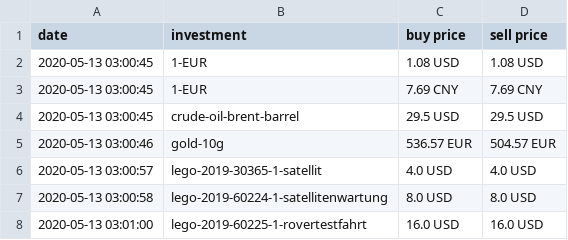
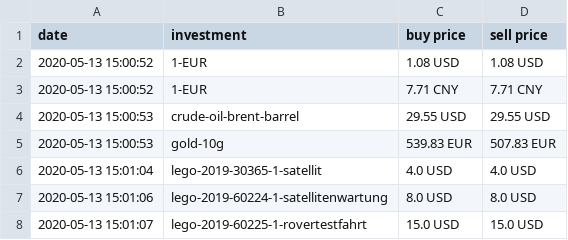
Before and after one commit to ooz/zeitgeist, a CSV file: investments.csv, drawn as a sheet.

```diff
--- a/investments.csv
+++ b/investments.csv
@@ -1,8 +1,8 @@
 date, investment, buy price, sell price
-2020-05-13 03:00:45, 1-EUR, 1.08 USD, 1.08 USD
-2020-05-13 03:00:45, 1-EUR, 7.69 CNY, 7.69 CNY
-2020-05-13 03:00:45, crude-oil-brent-barrel, 29.5 USD, 29.5 USD
-2020-05-13 03:00:46, gold-10g, 536.57 EUR, 504.57 EUR
-2020-05-13 03:00:57, lego-2019-30365-1-satellit, 4.0 USD, 4.0 USD
-2020-05-13 03:00:58, lego-2019-60224-1-satellitenwartung, 8.0 USD, 8.0 USD
-2020-05-13 03:01:00, lego-2019-60225-1-rovertestfahrt, 16.0 USD, 16.0 USD
+2020-05-13 15:00:52, 1-EUR, 1.08 USD, 1.08 USD
+2020-05-13 15:00:52, 1-EUR, 7.71 CNY, 7.71 CNY
+2020-05-13 15:00:53, crude-oil-brent-barrel, 29.55 USD, 29.55 USD
+2020-05-13 15:00:53, gold-10g, 539.83 EUR, 507.83 EUR
+2020-05-13 15:01:04, lego-2019-30365-1-satellit, 4.0 USD, 4.0 USD
+2020-05-13 15:01:06, lego-2019-60224-1-satellitenwartung, 8.0 USD, 8.0 USD
+2020-05-13 15:01:07, lego-2019-60225-1-rovertestfahrt, 15.0 USD, 15.0 USD
```
Also changed, not shown: 1 other file.
